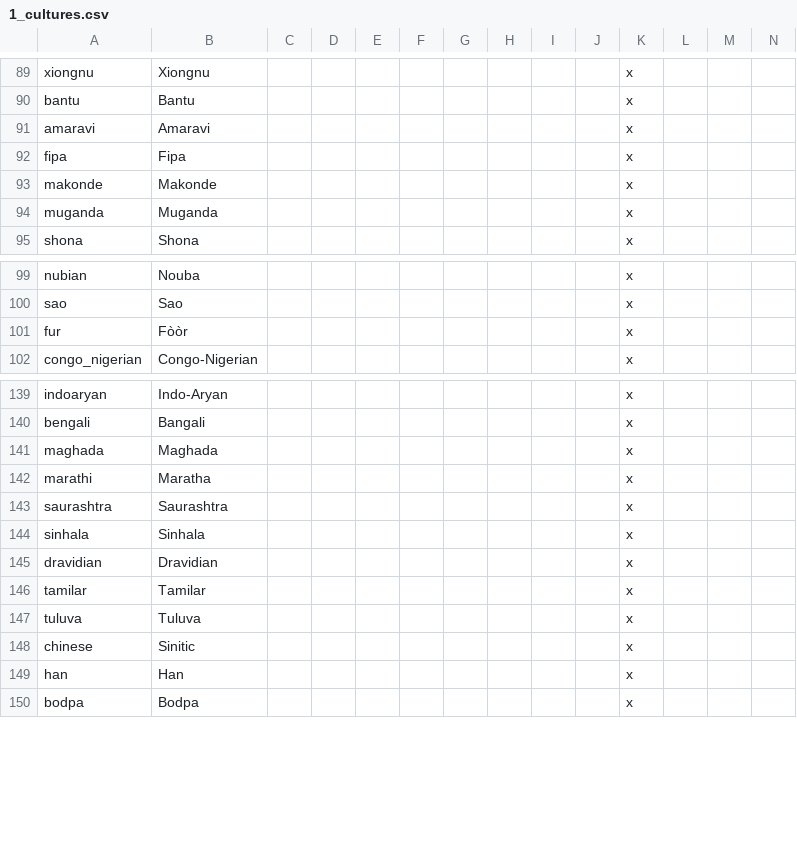
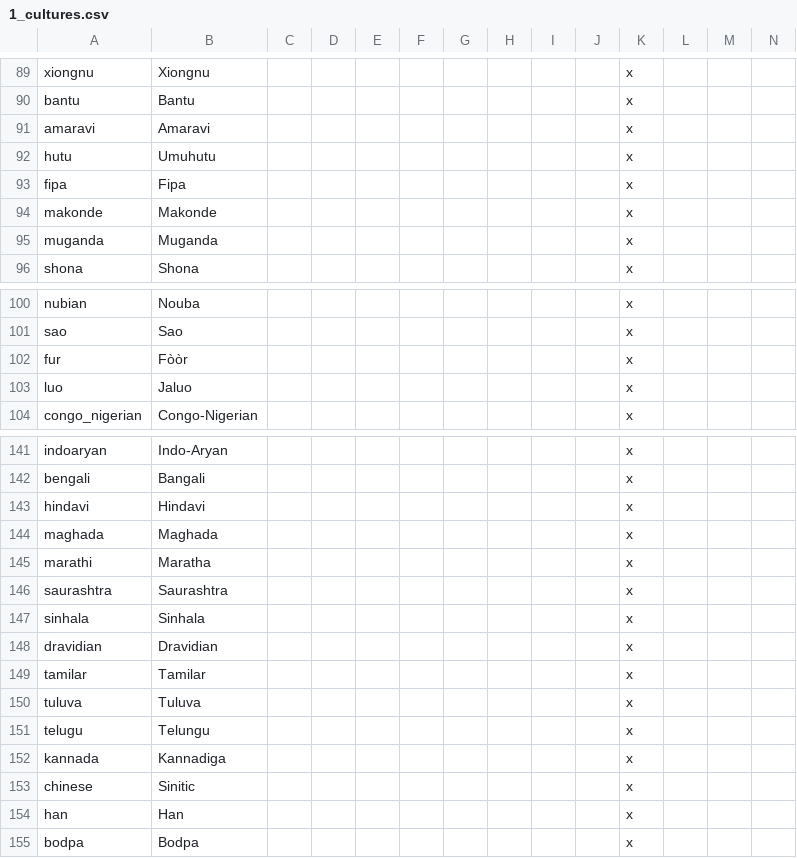
Before and after one commit to fishface60/lux-invicta, a CSV file: localisation/1_cultures.csv, drawn as a sheet; only a part is shown, gaps mark what is left out; rows hold the shown columns only; the diff names each change by its address in the sheet, - before the commit and + after, or states it on an @@ line.

```diff
--- a/localisation/1_cultures.csv
+++ b/localisation/1_cultures.csv
+row 92: hutu | Umuhutu |  |  |  |  |  |  |  |  | x
+row 103: luo | Jaluo |  |  |  |  |  |  |  |  | x
+row 143: hindavi | Hindavi |  |  |  |  |  |  |  |  | x
+row 151: telugu | Telungu |  |  |  |  |  |  |  |  | x
+row 152: kannada | Kannadiga |  |  |  |  |  |  |  |  | x
```
Also changed, not shown: localisation/1_religion.csv, 11 other files.
